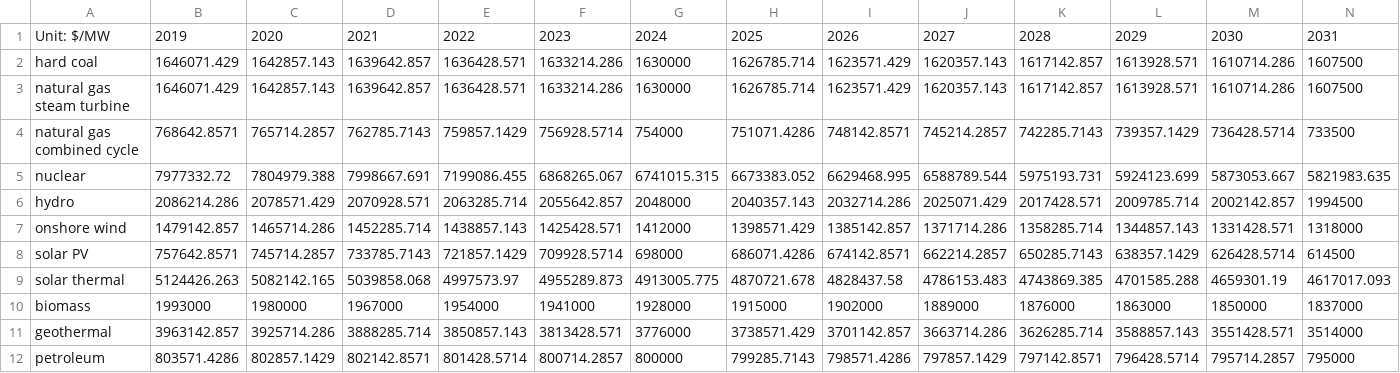
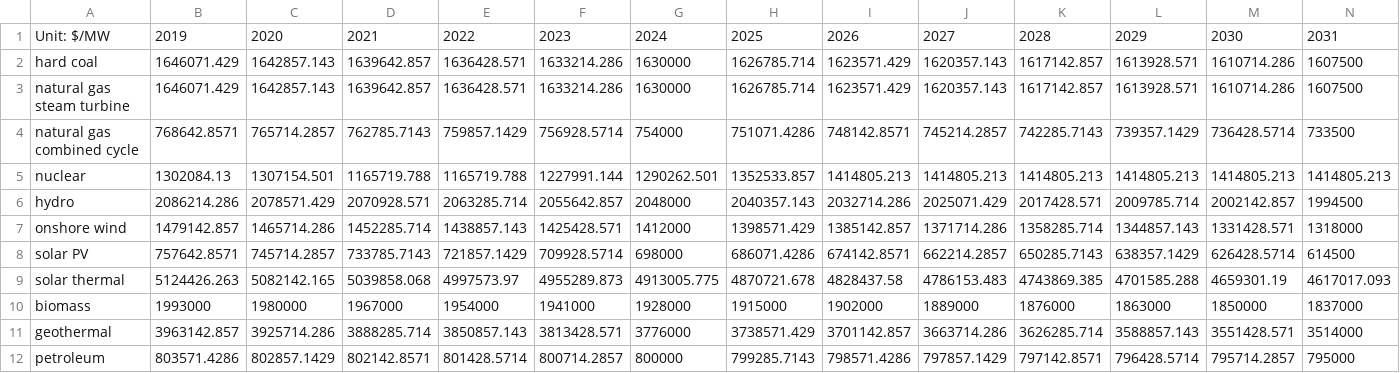
Before and after one commit to EnergyInnovation/eps-indonesia, a CSV file: InputData/elec/CCaMC/CCaMC-BCCpUC.csv, drawn as a sheet; only a part is shown; removed rows and columns are numbered as before the commit, all else as after; rows hold the shown columns only; the diff names each change by its address in the sheet, - before the commit and + after, or states it on an @@ line.

Commit message:
BCCpUC cost correction for nuclear

```diff
--- a/InputData/elec/CCaMC/CCaMC-BCCpUC.csv
+++ b/InputData/elec/CCaMC/CCaMC-BCCpUC.csv
-row 5: nuclear | 7977332.72 | 7804979.388 | 7998667.691 | 7199086.455 | 6868265.067 | 6741015.315 | 6673383.052 | 6629468.995 | 6588789.544 | 5975193.731 | 5924123.699 | 5873053.667 | 5821983.635
+row 5: nuclear | 1302084.13 | 1307154.501 | 1165719.788 | 1165719.788 | 1227991.144 | 1290262.501 | 1352533.857 | 1414805.213 | 1414805.213 | 1414805.213 | 1414805.213 | 1414805.213 | 1414805.213
```
Also changed, not shown: 1 other file.
